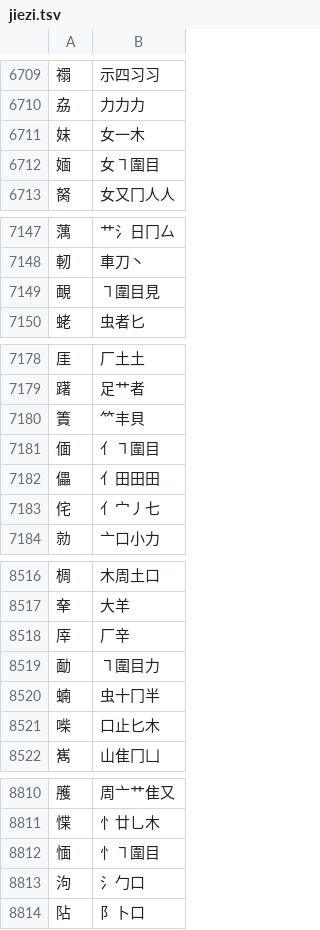
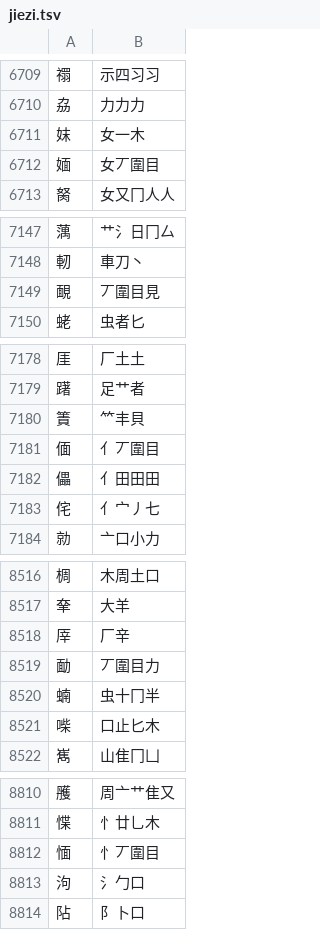
Before and after one commit to chenlin014/jiezi, a TSV file: table/jiezi.tsv, drawn as a sheet; only a part is shown, gaps mark what is left out; the diff covers the shown part only.

```diff
--- a/table/jiezi.tsv
+++ b/table/jiezi.tsv
@@ -6711,3 +6711,3 @@
 妺	女一木
-媔	女㇕圍目
+媔	女丆圍目
 胬	女又冂人人
@@ -7148,3 +7148,3 @@
 軔	車刀丶
-靦	㇕圍目見
+靦	丆圍目見
 蛯	虫者匕
@@ -7180,3 +7180,3 @@
 簀	⺮丰貝
-偭	亻㇕圍目
+偭	亻丆圍目
 儡	亻田田田
@@ -8518,3 +8518,3 @@
 厗	厂辛
-勔	㇕圍目力
+勔	丆圍目力
 蝻	虫十冂半
@@ -8811,3 +8811,3 @@
 惵	忄廿乚木
-愐	忄㇕圍目
+愐	忄丆圍目
 泃	氵勹口
```
Also changed, not shown: 25 edited cells elsewhere in this file, 1 other file.
